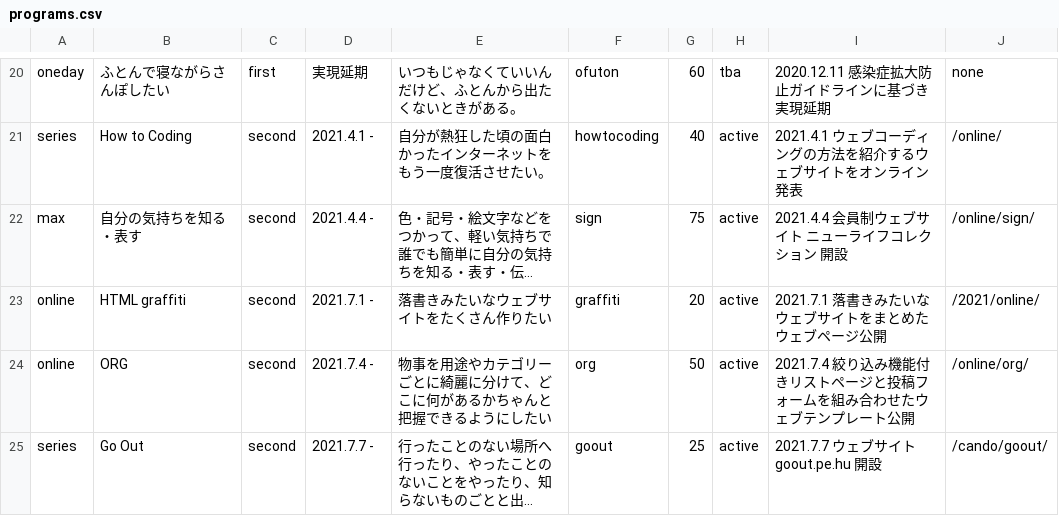
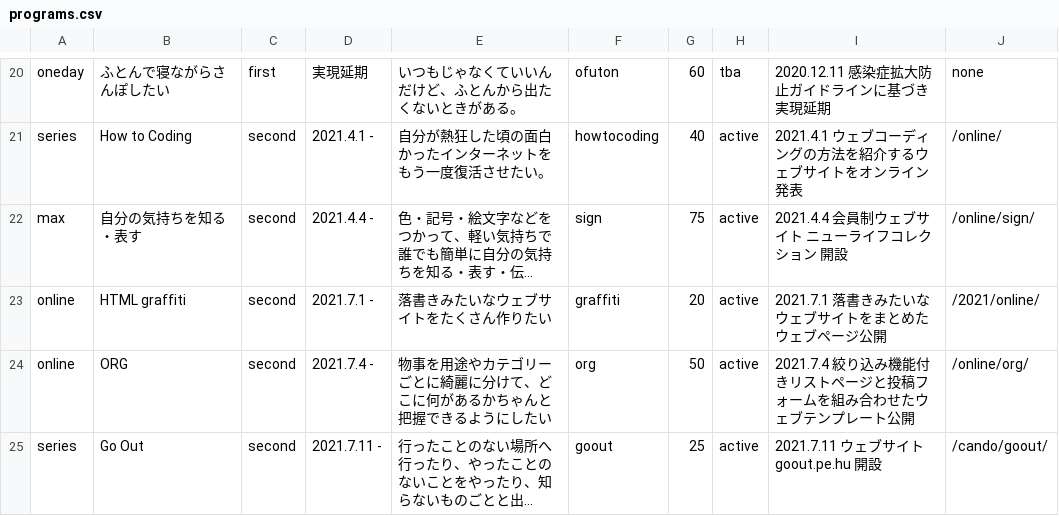
Before and after one commit to chottocrazy/index, a CSV file: programs/programs.csv, drawn as a sheet; only a part is shown, gaps mark what is left out; long unchanged cells end in …; the diff names each change by its address in the sheet, - before the commit and + after, or states it on an @@ line.

Commit message:
Update programs.csv

```diff
--- a/programs/programs.csv
+++ b/programs/programs.csv
-D25: 2021.7.7 -
+D25: 2021.7.11 -
-I25: 2021.7.7 ウェブサイト goout.pe.hu 開設
+I25: 2021.7.11 ウェブサイト goout.pe.hu 開設
```
